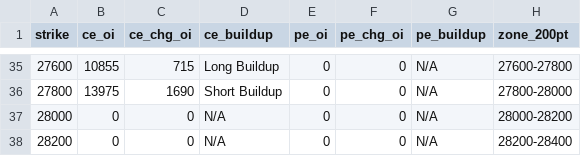
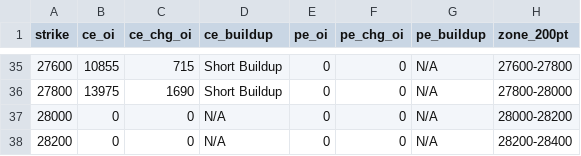
Before and after one commit to ddtambe/Nifty50_Options, a CSV file: data/2026-11-17/2026-12-01_buildup.csv, drawn as a sheet; only a part is shown, gaps mark what is left out; the diff covers the shown part only.

```diff
--- a/data/2026-11-17/2026-12-01_buildup.csv
+++ b/data/2026-11-17/2026-12-01_buildup.csv
@@ -35,2 +35,2 @@ strike,ce_oi,ce_chg_oi,ce_buildup,pe_oi,pe_chg_oi,pe_buildup,zone_200pt
-27600,10855,715,Long Buildup,0,0,N/A,27600-27800
+27600,10855,715,Short Buildup,0,0,N/A,27600-27800
 27800,13975,1690,Short Buildup,0,0,N/A,27800-28000
```
Also changed, not shown: 61 edited cells elsewhere in this file, data/2026-11-17/2026-11-17_buildup.csv, data/2026-11-17/2026-11-17_raw.csv, 7 other files.
